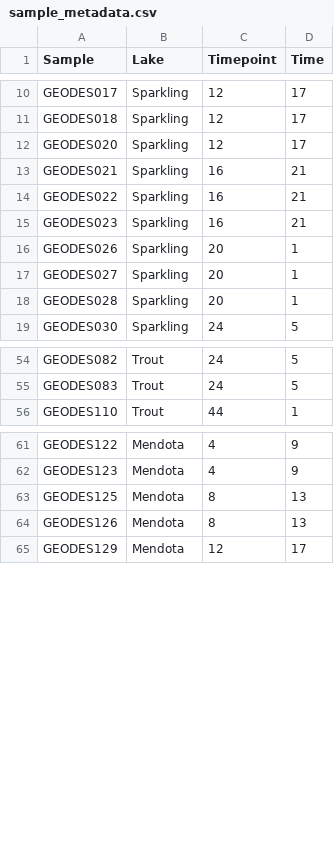
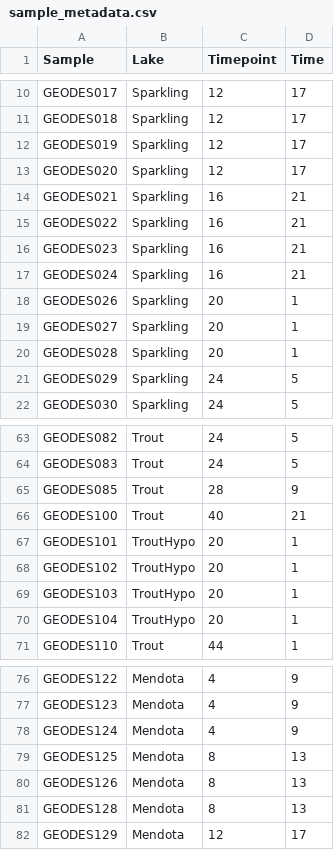
Before and after one commit to McMahonLab/geodes, a CSV file: analyses/05R_calculations/sample_metadata.csv, drawn as a sheet; only a part is shown, gaps mark what is left out; the diff covers the shown part only.

```diff
--- a/analyses/05R_calculations/sample_metadata.csv
+++ b/analyses/05R_calculations/sample_metadata.csv
@@ -11,2 +11,3 @@ GEODES017,Sparkling,12,17
 GEODES018,Sparkling,12,17
+GEODES019,Sparkling,12,17
 GEODES020,Sparkling,12,17
@@ -15,2 +16,3 @@ GEODES022,Sparkling,16,21
 GEODES023,Sparkling,16,21
+GEODES024,Sparkling,16,21
 GEODES026,Sparkling,20,1
@@ -18,2 +20,3 @@ GEODES027,Sparkling,20,1
 GEODES028,Sparkling,20,1
+GEODES029,Sparkling,24,5
 GEODES030,Sparkling,24,5
@@ -55,2 +64,8 @@ GEODES082,Trout,24,5
 GEODES083,Trout,24,5
+GEODES085,Trout,28,9
+GEODES100,Trout,40,21
+GEODES101,TroutHypo,20,1
+GEODES102,TroutHypo,20,1
+GEODES103,TroutHypo,20,1
+GEODES104,TroutHypo,20,1
 GEODES110,Trout,44,1
@@ -62,4 +77,6 @@ GEODES122,Mendota,4,9
 GEODES123,Mendota,4,9
+GEODES124,Mendota,4,9
 GEODES125,Mendota,8,13
 GEODES126,Mendota,8,13
+GEODES128,Mendota,8,13
 GEODES129,Mendota,12,17
```
Also changed, not shown: 15 added rows elsewhere in this file, 3 other files.
